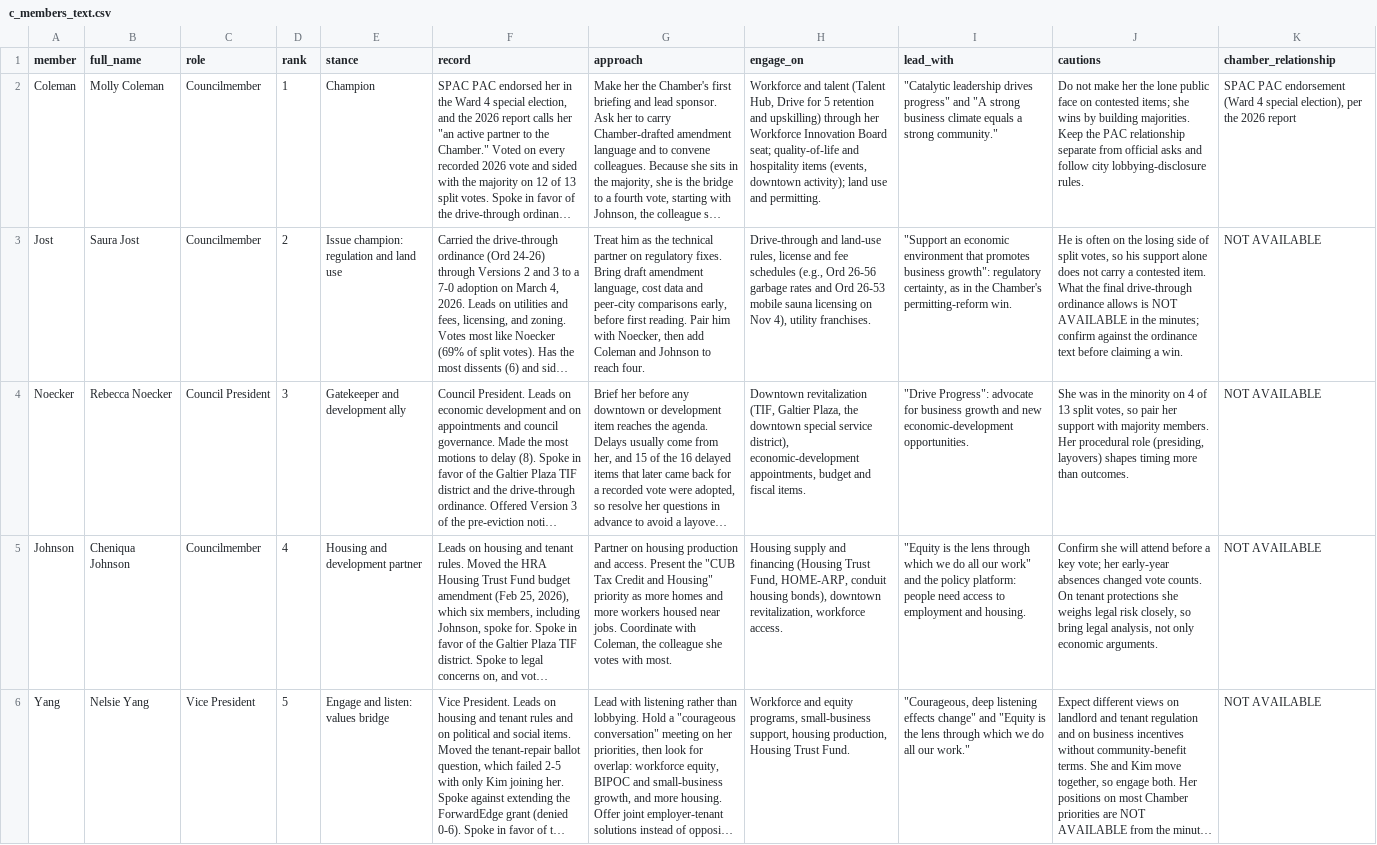
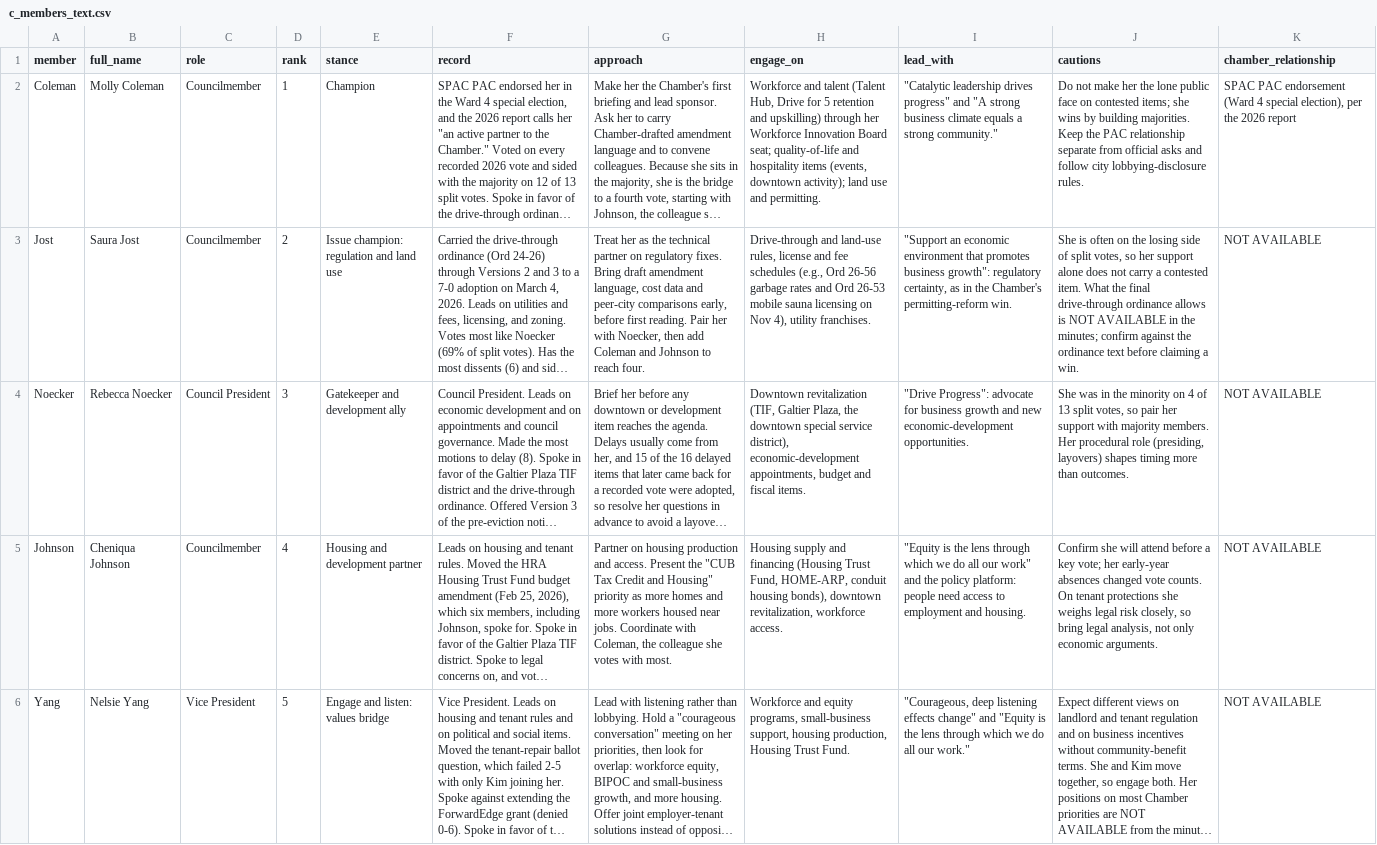
Before and after one commit to schif198/SPCC-CC, a CSV file: c_members_text.csv, drawn as a sheet; only a part is shown; long unchanged cells end in …; the diff names each change by its address in the sheet, - before the commit and + after, or states it on an @@ line.

```diff
--- a/c_members_text.csv
+++ b/c_members_text.csv
-G3 (approach): Treat him as the technical partner on regulatory fixes. Bring draft amendment language, cost data and peer-city comparisons early, before first reading. Pair him with Noecker,…
+G3 (approach): Treat her as the technical partner on regulatory fixes. Bring draft amendment language, cost data and peer-city comparisons early, before first reading. Pair her with Noecker,…
-J3 (cautions): He is often on the losing side of split votes, so his support alone…
+J3 (cautions): She is often on the losing side of split votes, so her support alone…
```
Also changed, not shown: aide_interviews.csv, 8 other files.
